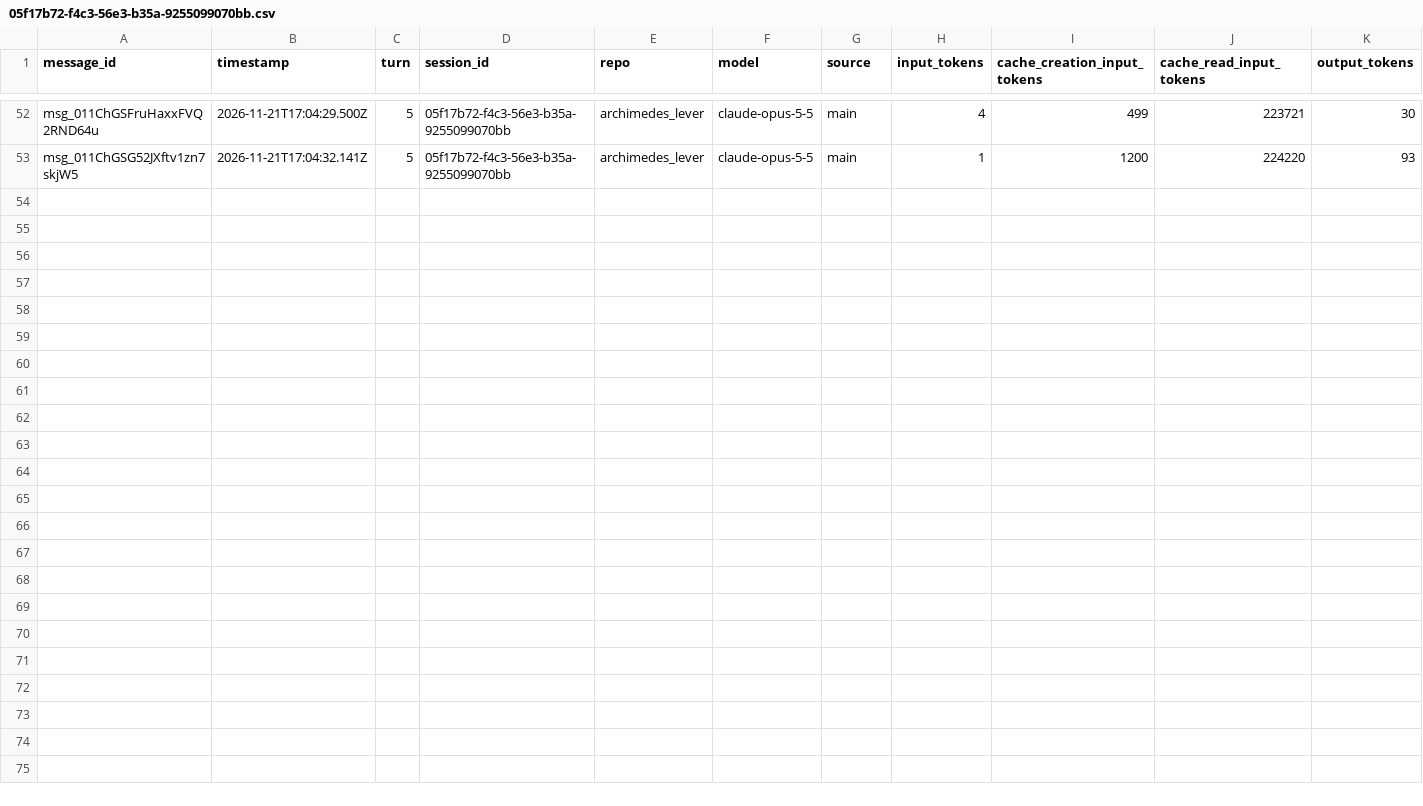
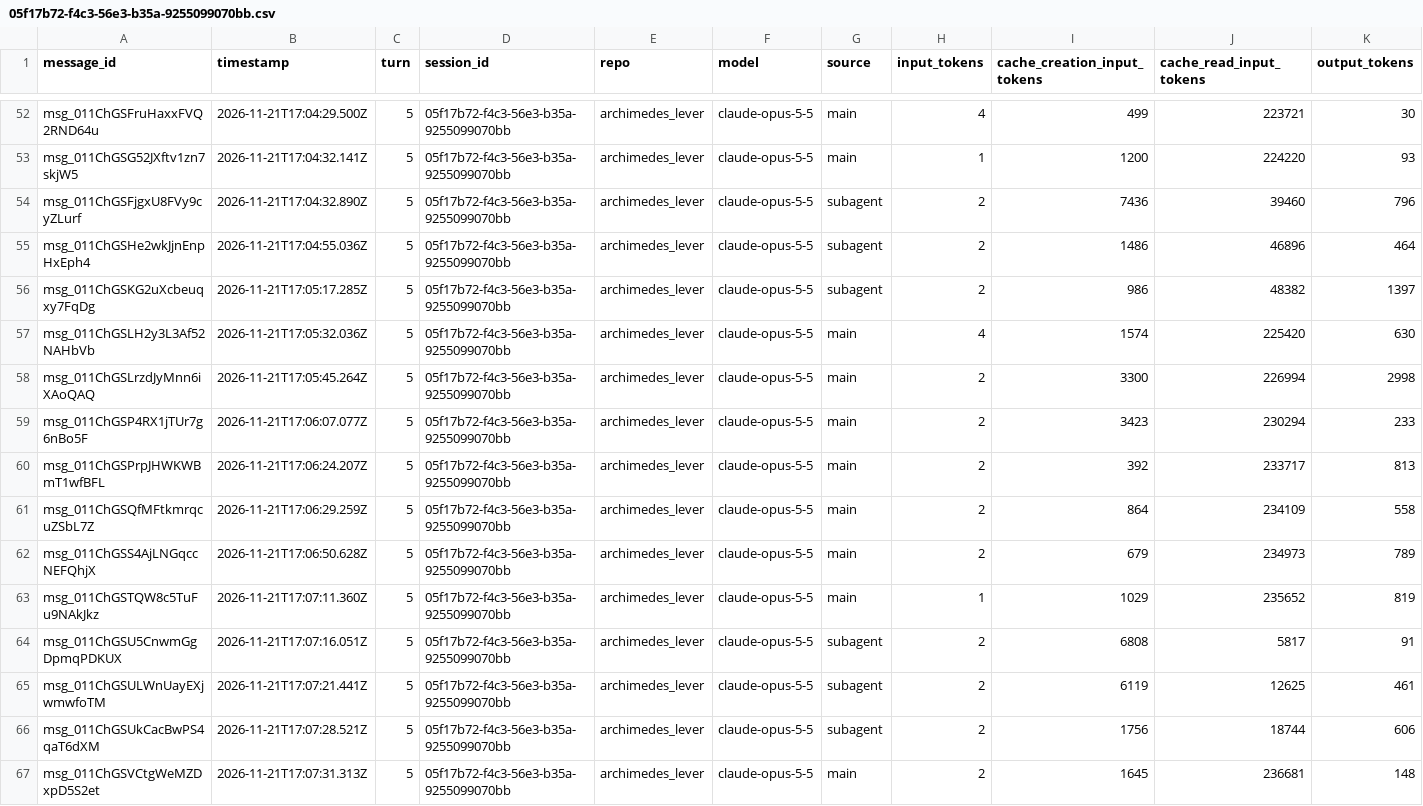
Before and after one commit to rhope-ops/archimedes_lever, a CSV file: sessions/05f17b72-f4c3-56e3-b35a-9255099070bb.csv, drawn as a sheet; only a part is shown, gaps mark what is left out; the diff names each change by its address in the sheet, - before the commit and + after, or states it on an @@ line.

```diff
--- a/sessions/05f17b72-f4c3-56e3-b35a-9255099070bb.csv
+++ b/sessions/05f17b72-f4c3-56e3-b35a-9255099070bb.csv
+row 54: msg_011ChGSFjgxU8FVy9cyZLurf | 2026-11-21T17:04:32.890Z | 5 | 05f17b72-f4c3-56e3-b35a-9255099070bb | archimedes_lever | claude-opus-5-5 | subagent | 2 | 7436 | 39460 | 796
+row 55: msg_011ChGSHe2wkJjnEnpHxEph4 | 2026-11-21T17:04:55.036Z | 5 | 05f17b72-f4c3-56e3-b35a-9255099070bb | archimedes_lever | claude-opus-5-5 | subagent | 2 | 1486 | 46896 | 464
+row 56: msg_011ChGSKG2uXcbeuqxy7FqDg | 2026-11-21T17:05:17.285Z | 5 | 05f17b72-f4c3-56e3-b35a-9255099070bb | archimedes_lever | claude-opus-5-5 | subagent | 2 | 986 | 48382 | 1397
+row 57: msg_011ChGSLH2y3L3Af52NAHbVb | 2026-11-21T17:05:32.036Z | 5 | 05f17b72-f4c3-56e3-b35a-9255099070bb | archimedes_lever | claude-opus-5-5 | main | 4 | 1574 | 225420 | 630
+row 58: msg_011ChGSLrzdJyMnn6iXAoQAQ | 2026-11-21T17:05:45.264Z | 5 | 05f17b72-f4c3-56e3-b35a-9255099070bb | archimedes_lever | claude-opus-5-5 | main | 2 | 3300 | 226994 | 2998
+row 59: msg_011ChGSP4RX1jTUr7g6nBo5F | 2026-11-21T17:06:07.077Z | 5 | 05f17b72-f4c3-56e3-b35a-9255099070bb | archimedes_lever | claude-opus-5-5 | main | 2 | 3423 | 230294 | 233
+row 60: msg_011ChGSPrpJHWKWBmT1wfBFL | 2026-11-21T17:06:24.207Z | 5 | 05f17b72-f4c3-56e3-b35a-9255099070bb | archimedes_lever | claude-opus-5-5 | main | 2 | 392 | 233717 | 813
+row 61: msg_011ChGSQfMFtkmrqcuZSbL7Z | 2026-11-21T17:06:29.259Z | 5 | 05f17b72-f4c3-56e3-b35a-9255099070bb | archimedes_lever | claude-opus-5-5 | main | 2 | 864 | 234109 | 558
+row 62: msg_011ChGSS4AjLNGqccNEFQhjX | 2026-11-21T17:06:50.628Z | 5 | 05f17b72-f4c3-56e3-b35a-9255099070bb | archimedes_lever | claude-opus-5-5 | main | 2 | 679 | 234973 | 789
+row 63: msg_011ChGSTQW8c5TuFu9NAkJkz | 2026-11-21T17:07:11.360Z | 5 | 05f17b72-f4c3-56e3-b35a-9255099070bb | archimedes_lever | claude-opus-5-5 | main | 1 | 1029 | 235652 | 819
+row 64: msg_011ChGSU5CnwmGgDpmqPDKUX | 2026-11-21T17:07:16.051Z | 5 | 05f17b72-f4c3-56e3-b35a-9255099070bb | archimedes_lever | claude-opus-5-5 | subagent | 2 | 6808 | 5817 | 91
+row 65: msg_011ChGSULWnUayEXjwmwfoTM | 2026-11-21T17:07:21.441Z | 5 | 05f17b72-f4c3-56e3-b35a-9255099070bb | archimedes_lever | claude-opus-5-5 | subagent | 2 | 6119 | 12625 | 461
+row 66: msg_011ChGSUkCacBwPS4qaT6dXM | 2026-11-21T17:07:28.521Z | 5 | 05f17b72-f4c3-56e3-b35a-9255099070bb | archimedes_lever | claude-opus-5-5 | subagent | 2 | 1756 | 18744 | 606
+row 67: msg_011ChGSVCtgWeMZDxpD5S2et | 2026-11-21T17:07:31.313Z | 5 | 05f17b72-f4c3-56e3-b35a-9255099070bb | archimedes_lever | claude-opus-5-5 | main | 2 | 1645 | 236681 | 148
```
